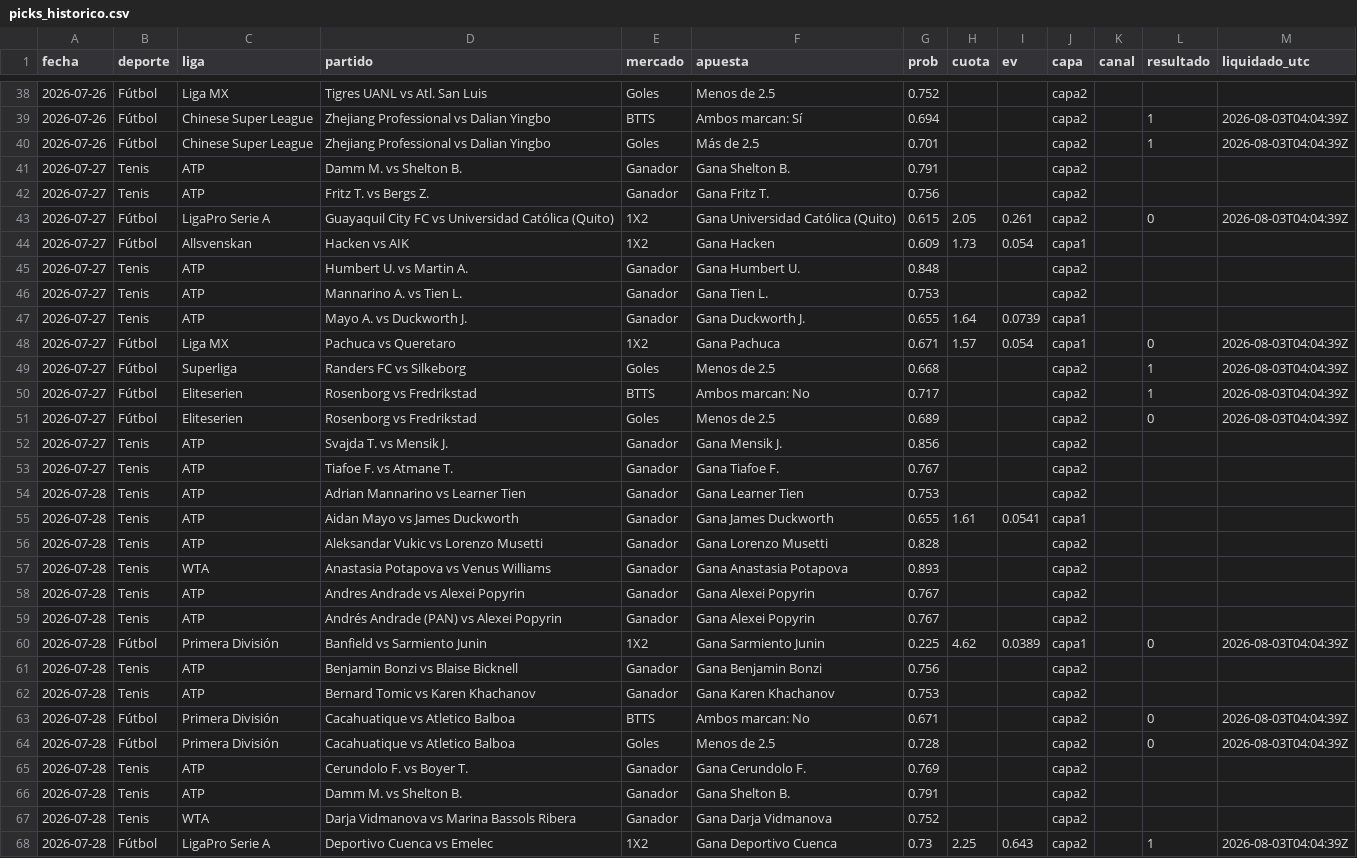
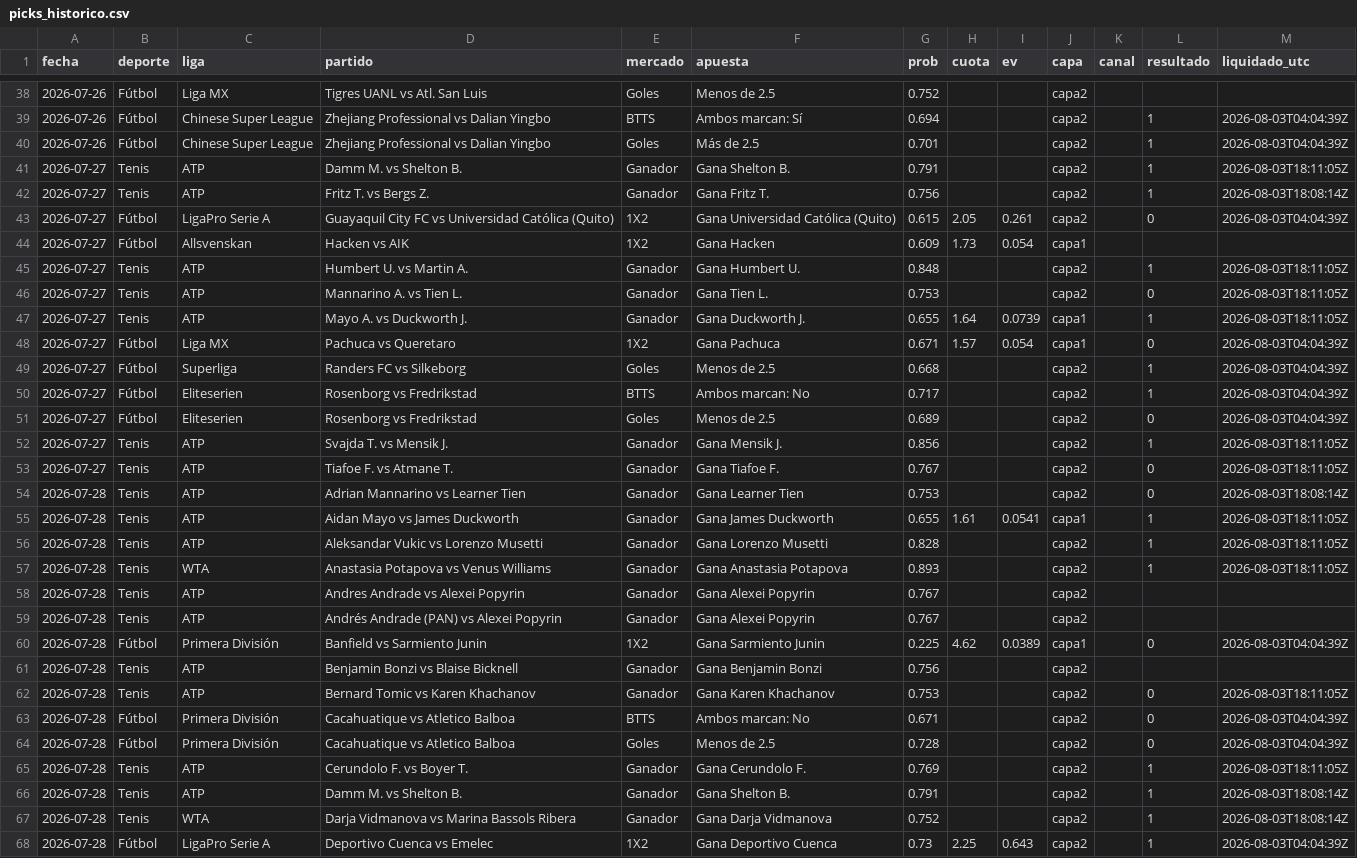
Before and after one commit to HMREY/mundial-2026-predictor, a CSV file: picks_historico.csv, drawn as a sheet; only a part is shown, gaps mark what is left out; the diff covers the shown part only.

```diff
--- a/picks_historico.csv
+++ b/picks_historico.csv
@@ -40,9 +40,9 @@ fecha,deporte,liga,partido,mercado,apuesta,prob,cuota,ev,capa,canal,resultado,li
 2026-07-26,Fútbol,Chinese Super League,Zhejiang Professional vs Dalian Yingbo,Goles,Más de 2.5,0.701,,,capa2,,1,2026-08-03T04:04:39Z
-2026-07-27,Tenis,ATP,Damm M. vs Shelton B.,Ganador,Gana Shelton B.,0.791,,,capa2,,,
-2026-07-27,Tenis,ATP,Fritz T. vs Bergs Z.,Ganador,Gana Fritz T.,0.756,,,capa2,,,
+2026-07-27,Tenis,ATP,Damm M. vs Shelton B.,Ganador,Gana Shelton B.,0.791,,,capa2,,1,2026-08-03T18:11:05Z
+2026-07-27,Tenis,ATP,Fritz T. vs Bergs Z.,Ganador,Gana Fritz T.,0.756,,,capa2,,1,2026-08-03T18:08:14Z
 2026-07-27,Fútbol,LigaPro Serie A,Guayaquil City FC vs Universidad Católica (Quito),1X2,Gana Universidad Católica (Quito),0.615,2.05,0.261,capa2,,0,2026-08-03T04:04:39Z
 2026-07-27,Fútbol,Allsvenskan,Hacken vs AIK,1X2,Gana Hacken,0.609,1.73,0.054,capa1,,,
-2026-07-27,Tenis,ATP,Humbert U. vs Martin A.,Ganador,Gana Humbert U.,0.848,,,capa2,,,
-2026-07-27,Tenis,ATP,Mannarino A. vs Tien L.,Ganador,Gana Tien L.,0.753,,,capa2,,,
-2026-07-27,Tenis,ATP,Mayo A. vs Duckworth J.,Ganador,Gana Duckworth J.,0.655,1.64,0.0739,capa1,,,
+2026-07-27,Tenis,ATP,Humbert U. vs Martin A.,Ganador,Gana Humbert U.,0.848,,,capa2,,1,2026-08-03T18:11:05Z
+2026-07-27,Tenis,ATP,Mannarino A. vs Tien L.,Ganador,Gana Tien L.,0.753,,,capa2,,0,2026-08-03T18:11:05Z
+2026-07-27,Tenis,ATP,Mayo A. vs Duckworth J.,Ganador,Gana Duckworth J.,0.655,1.64,0.0739,capa1,,1,2026-08-03T18:11:05Z
 2026-07-27,Fútbol,Liga MX,Pachuca vs Queretaro,1X2,Gana Pachuca,0.671,1.57,0.054,capa1,,0,2026-08-03T04:04:39Z
@@ -51,8 +51,8 @@ fecha,deporte,liga,partido,mercado,apuesta,prob,cuota,ev,capa,canal,resultado,li
 2026-07-27,Fútbol,Eliteserien,Rosenborg vs Fredrikstad,Goles,Menos de 2.5,0.689,,,capa2,,0,2026-08-03T04:04:39Z
-2026-07-27,Tenis,ATP,Svajda T. vs Mensik J.,Ganador,Gana Mensik J.,0.856,,,capa2,,,
-2026-07-27,Tenis,ATP,Tiafoe F. vs Atmane T.,Ganador,Gana Tiafoe F.,0.767,,,capa2,,,
-2026-07-28,Tenis,ATP,Adrian Mannarino vs Learner Tien,Ganador,Gana Learner Tien,0.753,,,capa2,,,
-2026-07-28,Tenis,ATP,Aidan Mayo vs James Duckworth,Ganador,Gana James Duckworth,0.655,1.61,0.0541,capa1,,,
-2026-07-28,Tenis,ATP,Aleksandar Vukic vs Lorenzo Musetti,Ganador,Gana Lorenzo Musetti,0.828,,,capa2,,,
-2026-07-28,Tenis,WTA,Anastasia Potapova vs Venus Williams,Ganador,Gana Anastasia Potapova,0.893,,,capa2,,,
+2026-07-27,Tenis,ATP,Svajda T. vs Mensik J.,Ganador,Gana Mensik J.,0.856,,,capa2,,1,2026-08-03T18:11:05Z
+2026-07-27,Tenis,ATP,Tiafoe F. vs Atmane T.,Ganador,Gana Tiafoe F.,0.767,,,capa2,,0,2026-08-03T18:11:05Z
+2026-07-28,Tenis,ATP,Adrian Mannarino vs Learner Tien,Ganador,Gana Learner Tien,0.753,,,capa2,,0,2026-08-03T18:08:14Z
+2026-07-28,Tenis,ATP,Aidan Mayo vs James Duckworth,Ganador,Gana James Duckworth,0.655,1.61,0.0541,capa1,,1,2026-08-03T18:11:05Z
+2026-07-28,Tenis,ATP,Aleksandar Vukic vs Lorenzo Musetti,Ganador,Gana Lorenzo Musetti,0.828,,,capa2,,1,2026-08-03T18:11:05Z
+2026-07-28,Tenis,WTA,Anastasia Potapova vs Venus Williams,Ganador,Gana Anastasia Potapova,0.893,,,capa2,,1,2026-08-03T18:11:05Z
 2026-07-28,Tenis,ATP,Andres Andrade vs Alexei Popyrin,Ganador,Gana Alexei Popyrin,0.767,,,capa2,,,
@@ -61,8 +61,8 @@ fecha,deporte,liga,partido,mercado,apuesta,prob,cuota,ev,capa,canal,resultado,li
 2026-07-28,Tenis,ATP,Benjamin Bonzi vs Blaise Bicknell,Ganador,Gana Benjamin Bonzi,0.756,,,capa2,,,
-2026-07-28,Tenis,ATP,Bernard Tomic vs Karen Khachanov,Ganador,Gana Karen Khachanov,0.753,,,capa2,,,
+2026-07-28,Tenis,ATP,Bernard Tomic vs Karen Khachanov,Ganador,Gana Karen Khachanov,0.753,,,capa2,,0,2026-08-03T18:11:05Z
 2026-07-28,Fútbol,Primera División,Cacahuatique vs Atletico Balboa,BTTS,Ambos marcan: No,0.671,,,capa2,,0,2026-08-03T04:04:39Z
 2026-07-28,Fútbol,Primera División,Cacahuatique vs Atletico Balboa,Goles,Menos de 2.5,0.728,,,capa2,,0,2026-08-03T04:04:39Z
-2026-07-28,Tenis,ATP,Cerundolo F. vs Boyer T.,Ganador,Gana Cerundolo F.,0.769,,,capa2,,,
-2026-07-28,Tenis,ATP,Damm M. vs Shelton B.,Ganador,Gana Shelton B.,0.791,,,capa2,,,
-2026-07-28,Tenis,WTA,Darja Vidmanova vs Marina Bassols Ribera,Ganador,Gana Darja Vidmanova,0.752,,,capa2,,,
+2026-07-28,Tenis,ATP,Cerundolo F. vs Boyer T.,Ganador,Gana Cerundolo F.,0.769,,,capa2,,1,2026-08-03T18:11:05Z
+2026-07-28,Tenis,ATP,Damm M. vs Shelton B.,Ganador,Gana Shelton B.,0.791,,,capa2,,1,2026-08-03T18:08:14Z
+2026-07-28,Tenis,WTA,Darja Vidmanova vs Marina Bassols Ribera,Ganador,Gana Darja Vidmanova,0.752,,,capa2,,1,2026-08-03T18:08:14Z
 2026-07-28,Fútbol,LigaPro Serie A,Deportivo Cuenca vs Emelec,1X2,Gana Deportivo Cuenca,0.73,2.25,0.643,capa2,,1,2026-08-03T04:04:39Z
```
Also changed, not shown: 98 edited cells elsewhere in this file, 17 other files.
